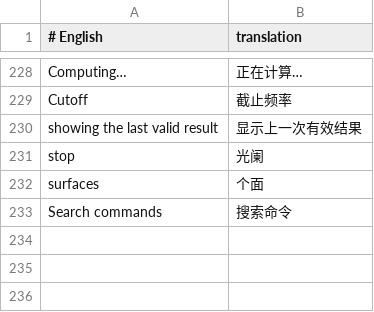
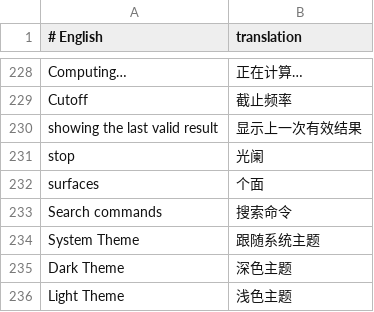
Before and after one commit to Oneptica/instaOptics, a TSV file: crates/ui-egui/i18n/zh-CN.tsv, drawn as a sheet; only a part is shown, gaps mark what is left out.

```diff
--- a/crates/ui-egui/i18n/zh-CN.tsv
+++ b/crates/ui-egui/i18n/zh-CN.tsv
@@ -233 +233,4 @@ surfaces	个面
 Search commands	搜索命令
+System Theme	跟随系统主题
+Dark Theme	深色主题
+Light Theme	浅色主题
```
Also changed, not shown: crates/ui-egui/i18n/fr.tsv, crates/ui-egui/i18n/ja.tsv, 6 other files.
